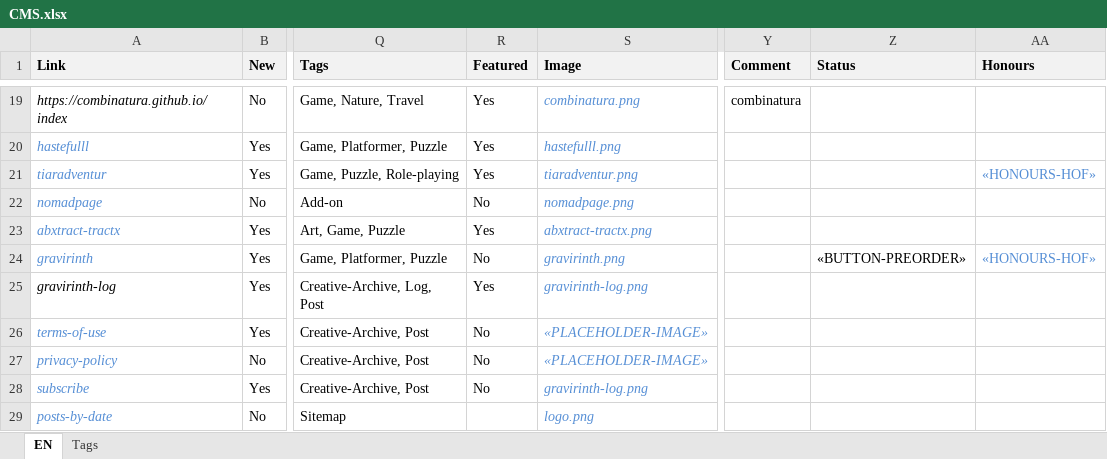
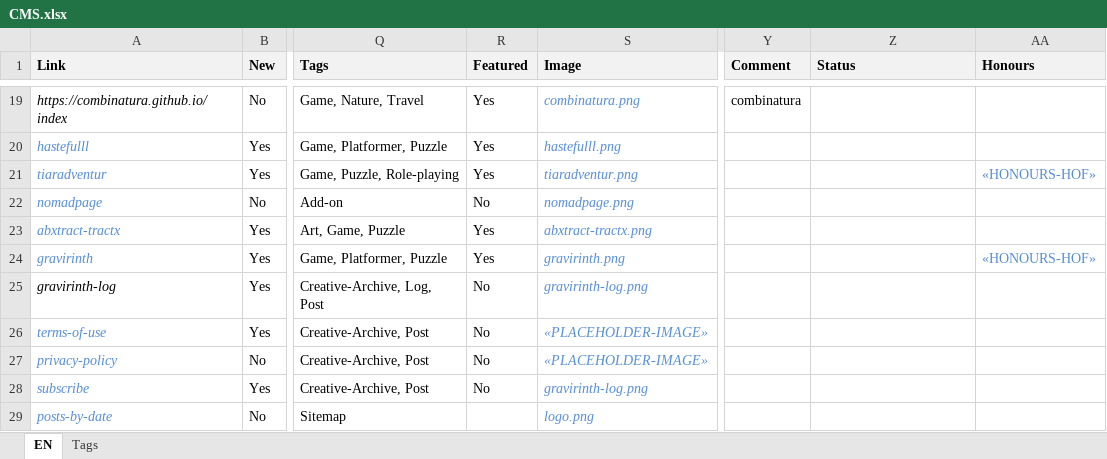
Before and after one commit to pedropsi/game-bar-source, an Excel workbook: cms/CMS.xlsx, sheet EN, drawn as a sheet; only a part is shown, gaps mark what is left out; values as stored, in another font and other column widths than the file's, no borders; the diff names each change by its address in the sheet, - before the commit and + after, or states it on an @@ line.

```diff
--- a/cms/CMS.xlsx (sheet EN)
+++ b/cms/CMS.xlsx (sheet EN)
-R24 (Featured): No
+R24 (Featured): Yes
-Z24 (Status): «BUTTON-PREORDER»
+Z24 (Status): (empty)
-R25 (Featured): Yes
+R25 (Featured): No
```
Also changed, not shown: 1 other file.
